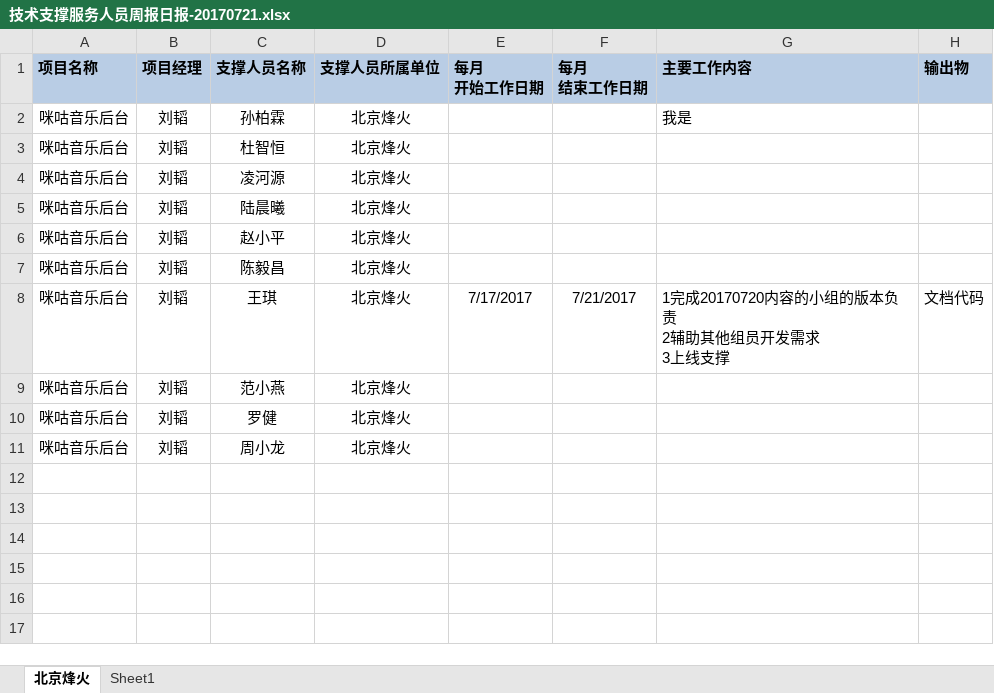
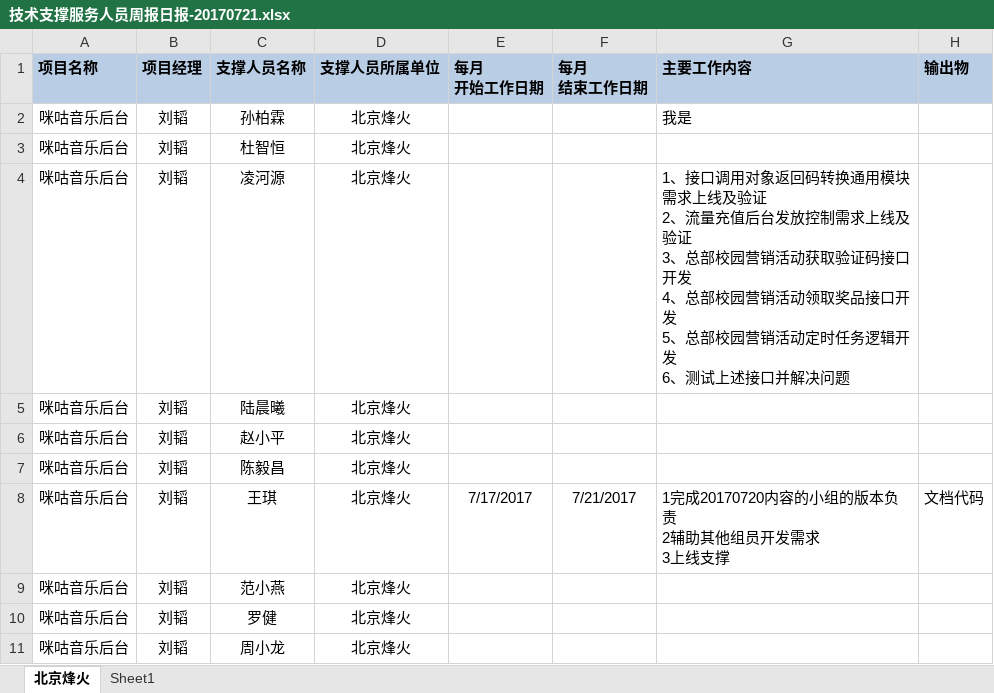
Before and after one commit to just-forking/weekReport, an Excel workbook: 20170721周报/技术支撑服务人员周报日报-20170721.xlsx, sheet 北京烽火, drawn as a sheet; values as stored, in another font and other column widths than the file's, no borders; ↵ is a line break in a cell; the diff names each change by its address in the sheet, - before the commit and + after, or states it on an @@ line.

Commit message:
凌河源周报

```diff
--- a/20170721周报/技术支撑服务人员周报日报-20170721.xlsx (sheet 北京烽火)
+++ b/20170721周报/技术支撑服务人员周报日报-20170721.xlsx (sheet 北京烽火)
-G4 (主要工作内容): (empty)
+G4 (主要工作内容): 1、接口调用对象返回码转换通用模块需求上线及验证 ↵ 2、流量充值后台发放控制需求上线及验证 ↵ 3、总部校园营销活动获取验证码接口开发 ↵ 4、总部校园营销活动领取奖品接口开发 ↵ 5、总部校园营销活动定时任务逻辑开发 ↵ 6、测试上述接口并解决问题
```
